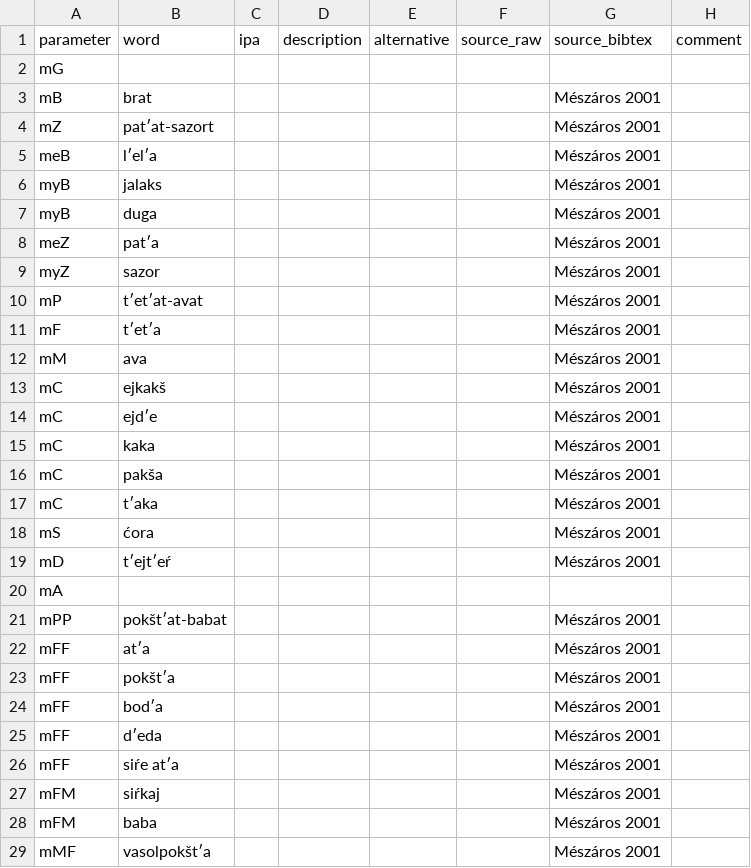
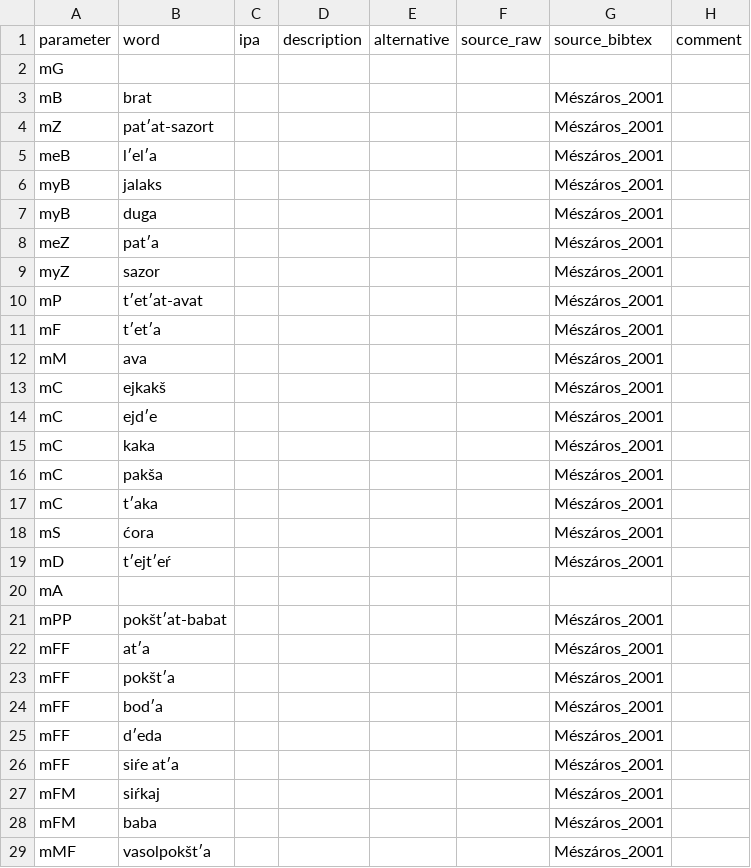
Before and after one commit to kinbank/kinura, a CSV file: kinbank/raw/Uralic/kinura_ErzyaMordvin_erzy1239.csv, drawn as a sheet; only a part is shown; the diff covers the shown part only.

```diff
--- a/kinbank/raw/Uralic/kinura_ErzyaMordvin_erzy1239.csv
+++ b/kinbank/raw/Uralic/kinura_ErzyaMordvin_erzy1239.csv
@@ -2,28 +2,28 @@ parameter,word,ipa,description,alternative,source_raw,source_bibtex,comment
 mG,,,,,,,
-mB,brat,,,,,Mészáros 2001,
-mZ,patʹat-sazort,,,,,Mészáros 2001,
-meB,lʹelʹa,,,,,Mészáros 2001,
-myB,jalaks,,,,,Mészáros 2001,
-myB,duga,,,,,Mészáros 2001,
-meZ,patʹa,,,,,Mészáros 2001,
-myZ,sazor,,,,,Mészáros 2001,
-mP,tʹetʹat-avat,,,,,Mészáros 2001,
-mF,tʹetʹa,,,,,Mészáros 2001,
-mM,ava,,,,,Mészáros 2001,
-mC,ejkakš,,,,,Mészáros 2001,
-mC,ejdʹe,,,,,Mészáros 2001,
-mC,kaka,,,,,Mészáros 2001,
-mC,pakša,,,,,Mészáros 2001,
-mC,tʹaka,,,,,Mészáros 2001,
-mS,ćora,,,,,Mészáros 2001,
-mD,tʹejtʹeŕ,,,,,Mészáros 2001,
+mB,brat,,,,,Mészáros_2001,
+mZ,patʹat-sazort,,,,,Mészáros_2001,
+meB,lʹelʹa,,,,,Mészáros_2001,
+myB,jalaks,,,,,Mészáros_2001,
+myB,duga,,,,,Mészáros_2001,
+meZ,patʹa,,,,,Mészáros_2001,
+myZ,sazor,,,,,Mészáros_2001,
+mP,tʹetʹat-avat,,,,,Mészáros_2001,
+mF,tʹetʹa,,,,,Mészáros_2001,
+mM,ava,,,,,Mészáros_2001,
+mC,ejkakš,,,,,Mészáros_2001,
+mC,ejdʹe,,,,,Mészáros_2001,
+mC,kaka,,,,,Mészáros_2001,
+mC,pakša,,,,,Mészáros_2001,
+mC,tʹaka,,,,,Mészáros_2001,
+mS,ćora,,,,,Mészáros_2001,
+mD,tʹejtʹeŕ,,,,,Mészáros_2001,
 mA,,,,,,,
-mPP,pokštʹat-babat,,,,,Mészáros 2001,
-mFF,atʹa,,,,,Mészáros 2001,
-mFF,pokštʹa,,,,,Mészáros 2001,
-mFF,bodʹa,,,,,Mészáros 2001,
-mFF,dʹeda,,,,,Mészáros 2001,
-mFF,siŕe atʹa,,,,,Mészáros 2001,
-mFM,siŕkaj,,,,,Mészáros 2001,
-mFM,baba,,,,,Mészáros 2001,
-mMF,vasolpokštʹa,,,,,Mészáros 2001,
+mPP,pokštʹat-babat,,,,,Mészáros_2001,
+mFF,atʹa,,,,,Mészáros_2001,
+mFF,pokštʹa,,,,,Mészáros_2001,
+mFF,bodʹa,,,,,Mészáros_2001,
+mFF,dʹeda,,,,,Mészáros_2001,
+mFF,siŕe atʹa,,,,,Mészáros_2001,
+mFM,siŕkaj,,,,,Mészáros_2001,
+mFM,baba,,,,,Mészáros_2001,
+mMF,vasolpokštʹa,,,,,Mészáros_2001,
```
Also changed, not shown: 168 edited cells elsewhere in this file.
